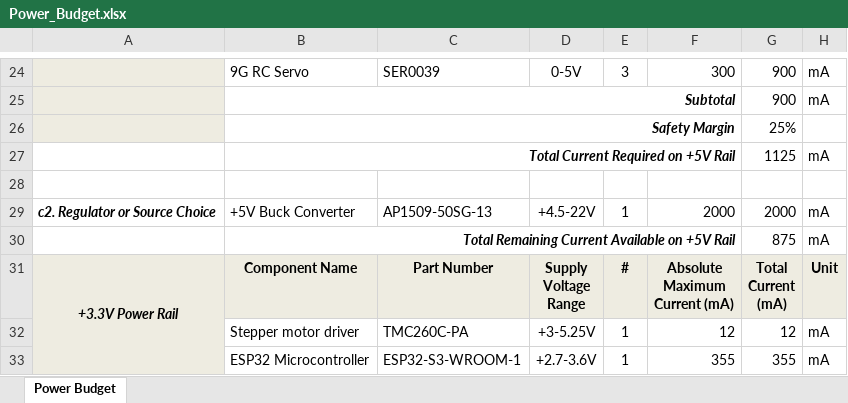
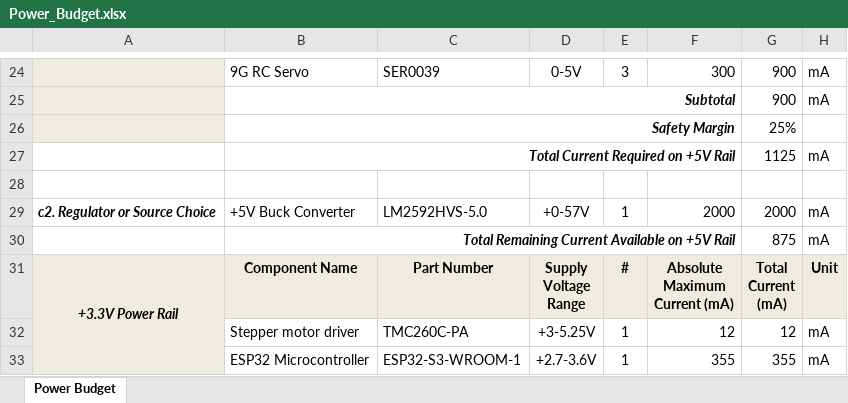
Before and after one commit to botilarm/botilarm.github.io, an Excel workbook: docs/03-Component-Selection/Power_Budget.xlsx, sheet Power Budget, drawn as a sheet; only a part is shown, gaps mark what is left out; values as stored, in another font and other column widths than the file's, no borders; conditional formats not drawn; the diff names each change by its address in the sheet, - before the commit and + after, or states it on an @@ line.

```diff
--- a/docs/03-Component-Selection/Power_Budget.xlsx (sheet Power Budget)
+++ b/docs/03-Component-Selection/Power_Budget.xlsx (sheet Power Budget)
-C29: AP1509-50SG-13
+C29: LM2592HVS-5.0
-D29: +4.5-22V
+D29: +0-57V
```
Also changed, not shown: 4 other files.
